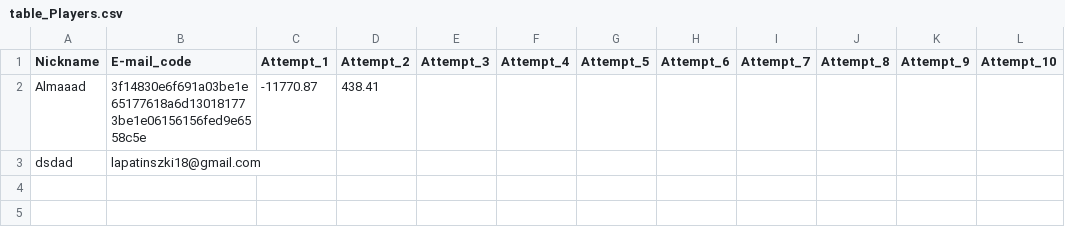
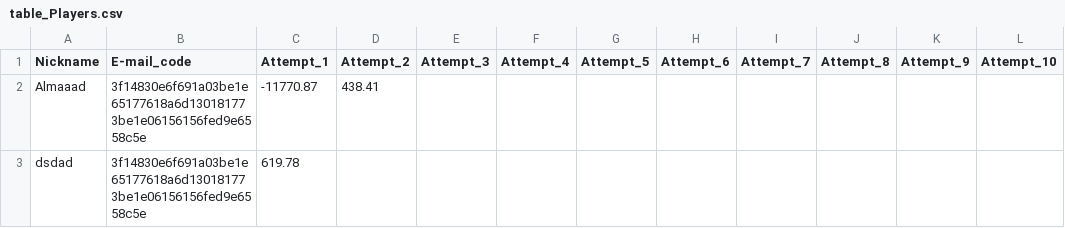
Before and after one commit to lapatinszki/simulator-app, a CSV file: table_Players.csv, drawn as a sheet.

Commit message:
Update dsdad attempt

```diff
--- a/table_Players.csv
+++ b/table_Players.csv
@@ -2,2 +2,2 @@ Nickname,E-mail_code,Attempt_1,Attempt_2,Attempt_3,Attempt_4,Attempt_5,Attempt_6
 Almaaad,3f14830e6f691a03be1e65177618a6d130181773be1e06156156fed9e6558c5e,-11770.87,438.41,,,,,,,,
-dsdad,lapatinszki18@gmail.com,,,,,,,,,,
+dsdad,3f14830e6f691a03be1e65177618a6d130181773be1e06156156fed9e6558c5e,619.78,,,,,,,,,
```
